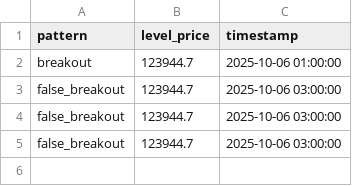
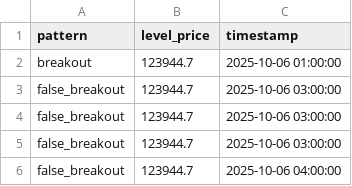
Before and after one commit to olzhas070701/btc-bot, a CSV file: archive/2025/10/week_41/06/06_btc_patterns_data.csv, drawn as a sheet.

```diff
--- a/archive/2025/10/week_41/06/06_btc_patterns_data.csv
+++ b/archive/2025/10/week_41/06/06_btc_patterns_data.csv
@@ -5 +5,2 @@ false_breakout,123944.7,2025-10-06 03:00:00
 false_breakout,123944.7,2025-10-06 03:00:00
+false_breakout,123944.7,2025-10-06 04:00:00
```
Also changed, not shown: archive/2025/10/week_41/06/06_btc_levels_data.csv, 2 other files.
